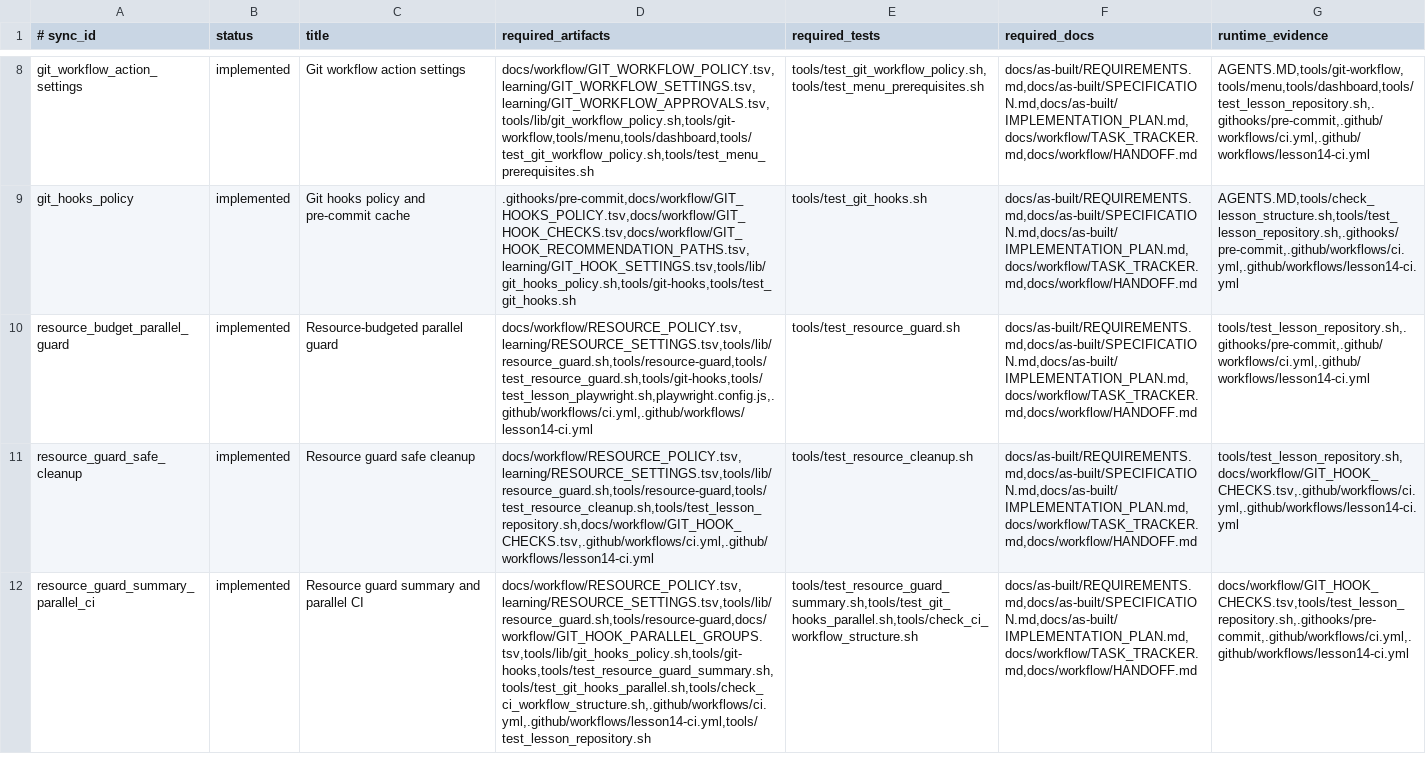
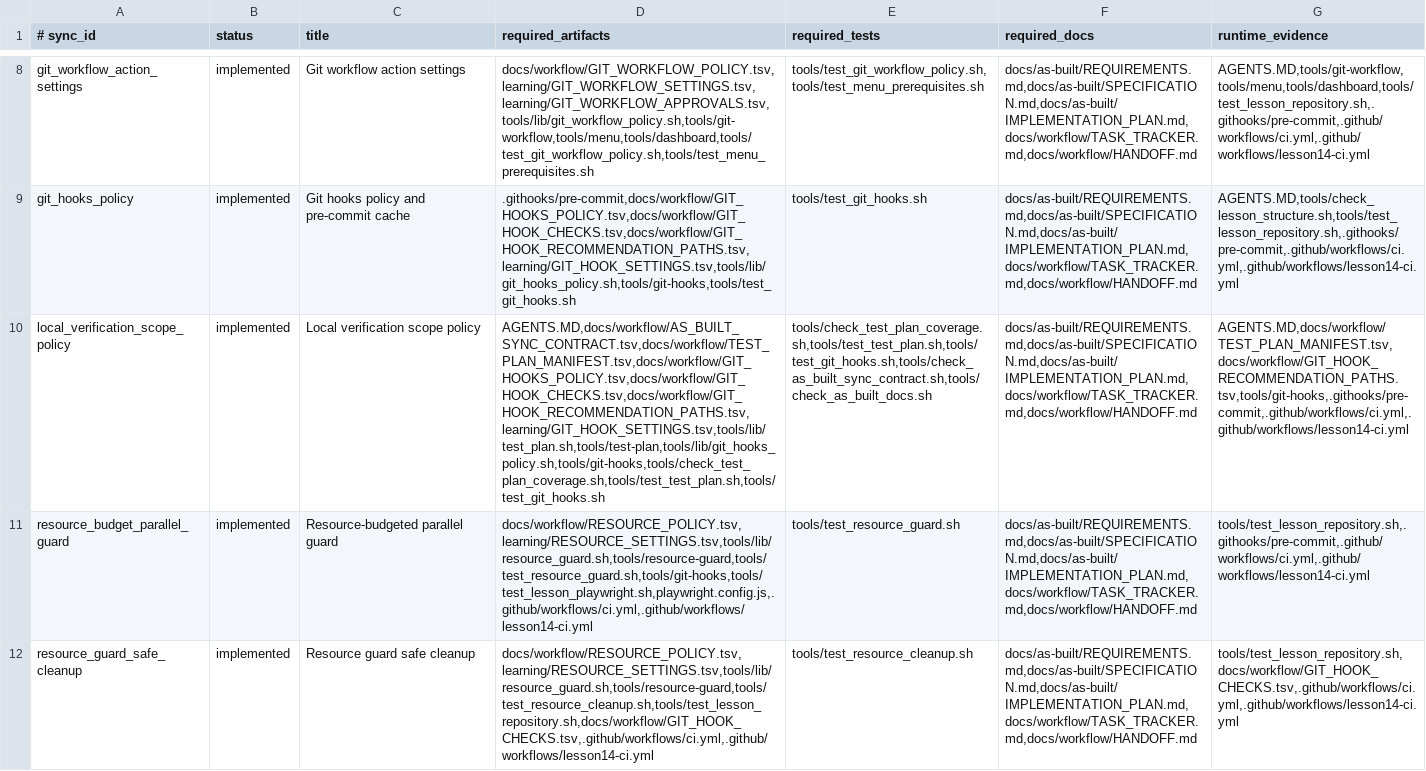
Before and after one commit to xxxMasahiro/ai-driven-development-lesson, a TSV file: docs/workflow/AS_BUILT_SYNC_CONTRACT.tsv, drawn as a sheet; only a part is shown, gaps mark what is left out; the shorter side is filled out with more unchanged rows; the diff names each change by its address in the sheet, - before the commit and + after, or states it on an @@ line.

Commit message:
docs: define local verification scope policy

```diff
--- a/docs/workflow/AS_BUILT_SYNC_CONTRACT.tsv
+++ b/docs/workflow/AS_BUILT_SYNC_CONTRACT.tsv
+row 10: local_verification_scope_policy | implemented | Local verification scope policy | AGENTS.MD,docs/workflow/AS_BUILT_SYNC_CONTRACT.tsv,docs/workflow/TEST_PLAN_MANIFEST.tsv,docs/workflow/GIT_HOOKS_POLICY.tsv,docs/workflow/GIT_HOOK_CHECKS.tsv,docs/workflow/GIT_HOOK_RECOMMENDATION_PATHS.tsv,learning/GIT_HOOK_SETTINGS.tsv,tools/lib/test_plan.sh,tools/test-plan,tools/lib/git_hooks_policy.sh,tools/git-hooks,tools/check_test_plan_coverage.sh,tools/test_test_plan.sh,tools/test_git_hooks.sh | tools/check_test_plan_coverage.sh,tools/test_test_plan.sh,tools/test_git_hooks.sh,tools/check_as_built_sync_contract.sh,tools/check_as_built_docs.sh | docs/as-built/REQUIREMENTS.md,docs/as-built/SPECIFICATION.md,docs/as-built/IMPLEMENTATION_PLAN.md,docs/workflow/TASK_TRACKER.md,docs/workflow/HANDOFF.md | AGENTS.MD,docs/workflow/TEST_PLAN_MANIFEST.tsv,docs/workflow/GIT_HOOK_RECOMMENDATION_PATHS.tsv,tools/git-hooks,.githooks/pre-commit,.github/workflows/ci.yml,.github/workflows/lesson14-ci.yml
```
Also changed, not shown: 6 other files.
